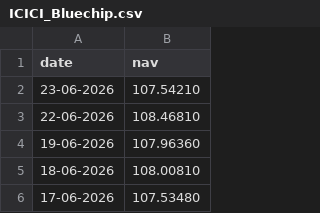
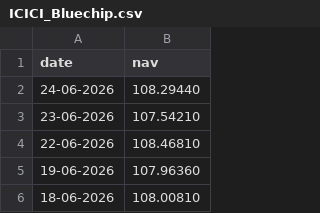
Before and after one commit to Kavinesh-06/mutual_fund_analytics, a CSV file: data/raw/ICICI_Bluechip.csv, drawn as a sheet; only a part is shown; the shorter side is filled out with more unchanged rows.

```diff
--- a/data/raw/ICICI_Bluechip.csv
+++ b/data/raw/ICICI_Bluechip.csv
@@ -1,2 +1,3 @@
 date,nav
+24-06-2026,108.29440
 23-06-2026,107.54210
```
Also changed, not shown: data/raw/Axis_Bluechip.csv, data/raw/Kotak_Bluechip.csv, 20 other files.
